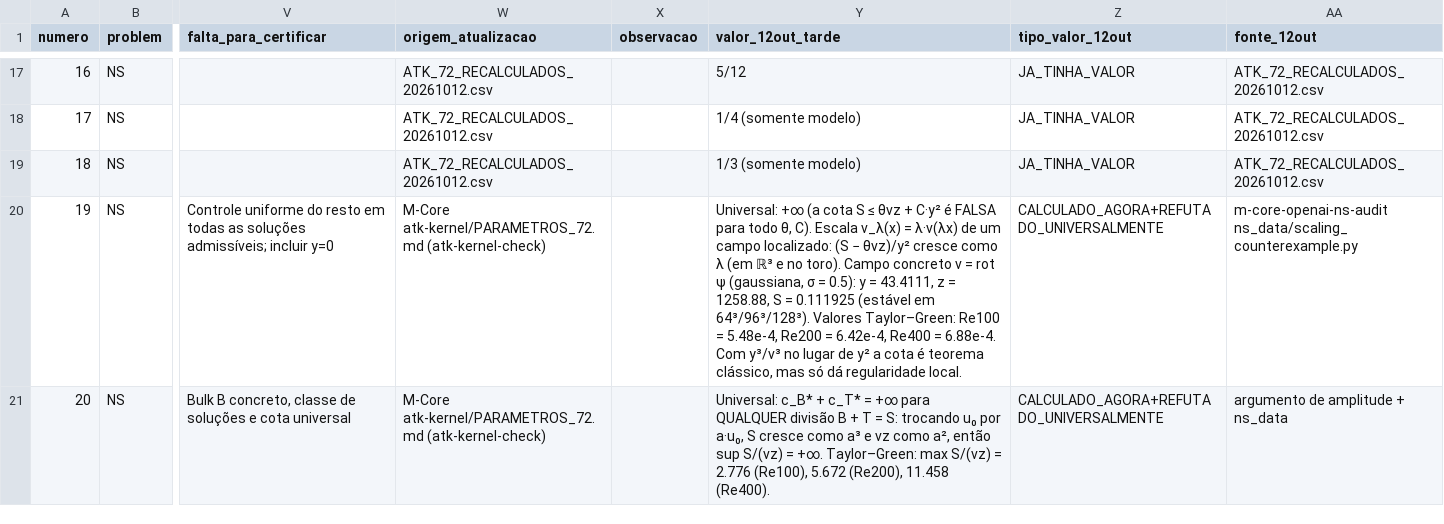
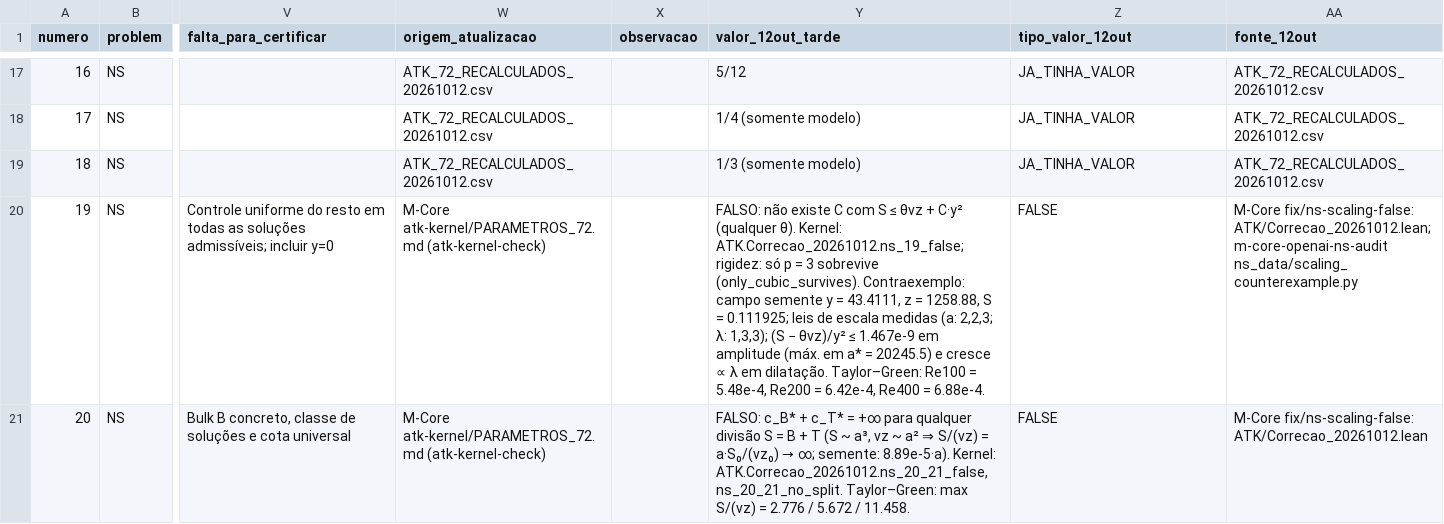
Before and after one commit to ShantiDraconis/M-Core, a CSV file: atk-kernel/parametros_72_preenchidos_20261012.csv, drawn as a sheet; only a part is shown, gaps mark what is left out; the diff covers the shown part only; the diff names each change by its address in the sheet, - before the commit and + after, or states it on an @@ line.

```diff
--- a/atk-kernel/parametros_72_preenchidos_20261012.csv
+++ b/atk-kernel/parametros_72_preenchidos_20261012.csv
-Y20 (valor_12out_tarde): Universal: +∞ (a cota S ≤ θνz + C·y² é FALSA para todo θ, C). Escala v_λ(x) = λ·v(λx) de um campo localizado: (S − θνz)/y² cresce como λ (em ℝ³ e no toro). Campo concreto v = rot ψ (gaussiana, σ = 0.5): y = 43.4111, z = 1258.88, S = 0.111925 (estável em 64³/96³/128³). Valores Taylor–Green: Re100 = 5.48e-4, Re200 = 6.42e-4, Re400 = 6.88e-4. Com y³/ν³ no lugar de y² a cota é teorema clássico, mas só dá regularidade local.
+Y20 (valor_12out_tarde): FALSO: não existe C com S ≤ θνz + C·y² (qualquer θ). Kernel: ATK.Correcao_20261012.ns_19_false; rigidez: só p = 3 sobrevive (only_cubic_survives). Contraexemplo: campo semente y = 43.4111, z = 1258.88, S = 0.111925; leis de escala medidas (a: 2,2,3; λ: 1,3,3); (S − θνz)/y² ≤ 1.467e-9 em amplitude (máx. em a* = 20245.5) e cresce ∝ λ em dilatação. Taylor–Green: Re100 = 5.48e-4, Re200 = 6.42e-4, Re400 = 6.88e-4.
-Z20:Z21 (tipo_valor_12out): CALCULADO_AGORA+REFUTADO_UNIVERSALMENTE
+Z20:Z21 (tipo_valor_12out): FALSE
-AA20 (fonte_12out): m-core-openai-ns-audit ns_data/scaling_counterexample.py
+AA20 (fonte_12out): M-Core fix/ns-scaling-false: ATK/Correcao_20261012.lean; m-core-openai-ns-audit ns_data/scaling_counterexample.py
@@ Y21 (valor_12out_tarde): Universal: c_B* + c_T* = +∞ para QUALQUER divisão B + T = S: trocando u₀ por a·u₀, S cresce como a³ e νz como a², então sup S/(νz) = +∞. Taylor–Green: max S/(νz) = 2.776 (Re100), 5.672 (Re200), 11.458 (Re400). → FALSO: c_B* + c_T* = +∞ para qualquer divisão S = B + T (S ~ a³, νz ~ a² ⇒ S/(νz) = a·S₀/(νz₀) → ∞; semente: 8.89e-5·a). Kernel: ATK.Correcao_20261012.ns_20_21_false, ns_20_21_no_split. Taylor–Green: max S/(νz) = 2.776 / 5.672 / 11.458. @@
-AA21 (fonte_12out): argumento de amplitude + ns_data
+AA21 (fonte_12out): M-Core fix/ns-scaling-false: ATK/Correcao_20261012.lean
```
Also changed, not shown: 6 edited cells elsewhere in this file, 8 other files.
